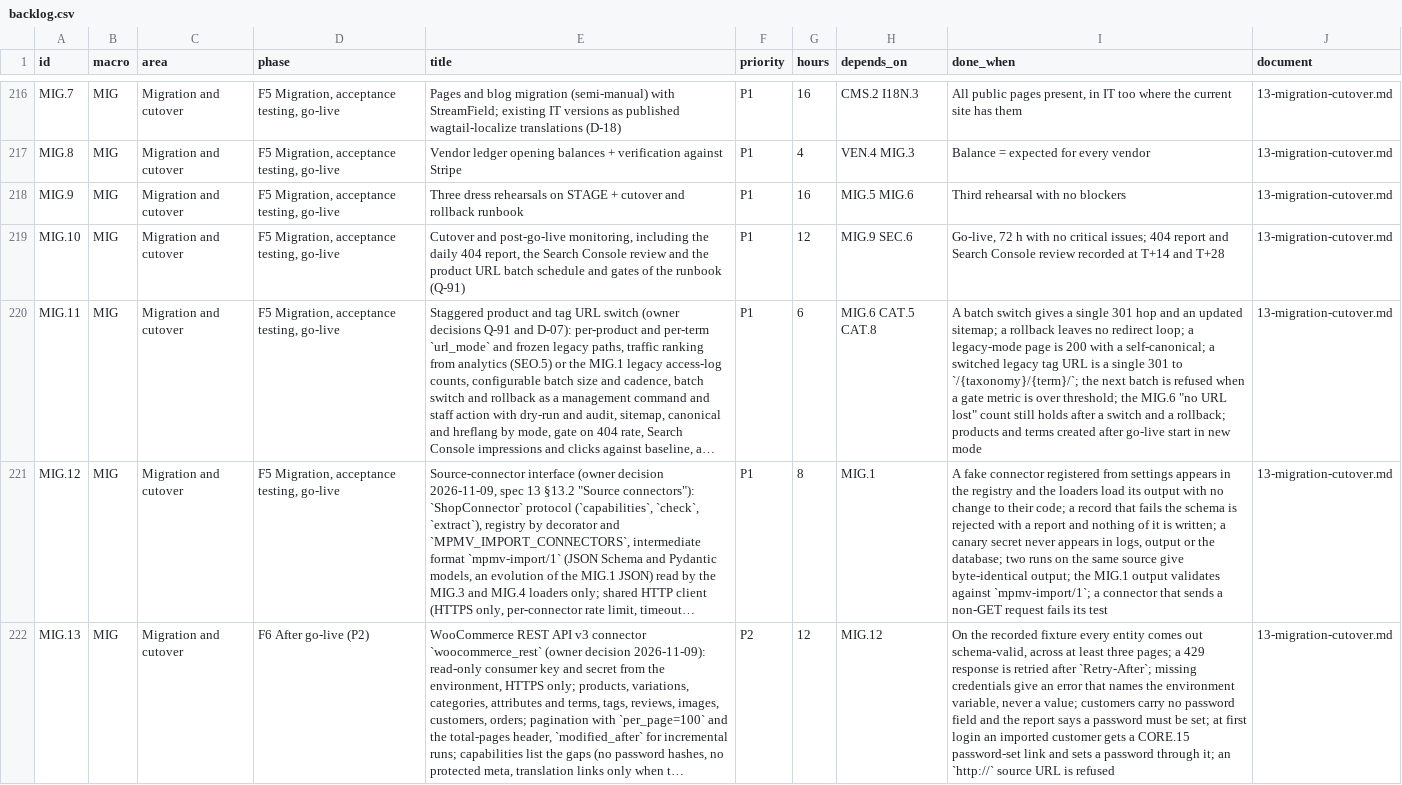
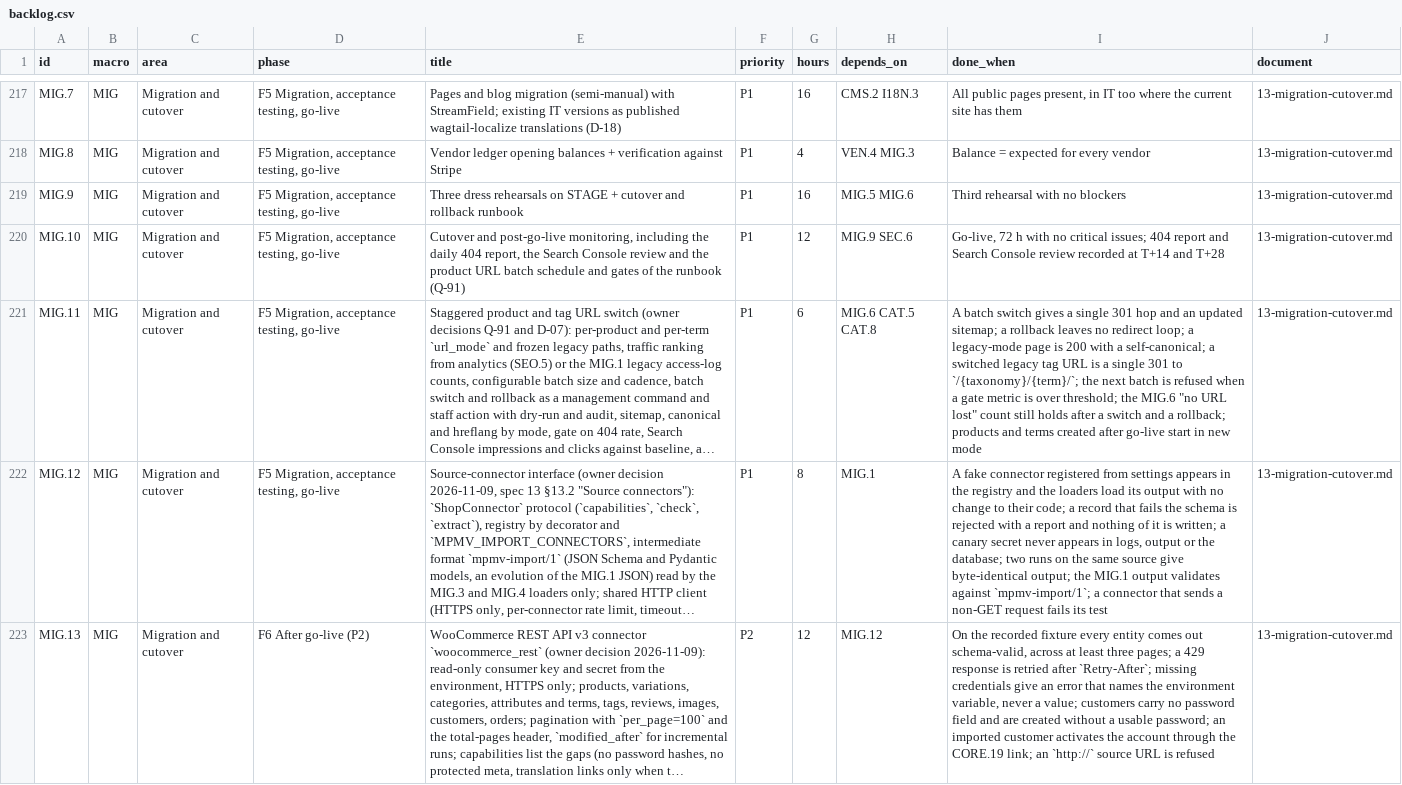
Before and after one commit to bertalan/mpmv, a CSV file: docs/spec/backlog.csv, drawn as a sheet; only a part is shown, gaps mark what is left out; long unchanged cells end in …; addresses are those after the commit; the diff covers the shown part only; the diff names each change by its address in the sheet, - before the commit and + after, or states it on an @@ line.

```diff
--- a/docs/spec/backlog.csv
+++ b/docs/spec/backlog.csv
-I223 (done_when): …field and the report says a password must be set; at first login an imported customer gets a CORE.15 password-set link and sets a password through it; an `http://`…
+I223 (done_when): …field and are created without a usable password; an imported customer activates the account through the CORE.19 link; an `http://`…
```
Also changed, not shown: 1 added row and 9 edited cells elsewhere in this file, 7 other files.
